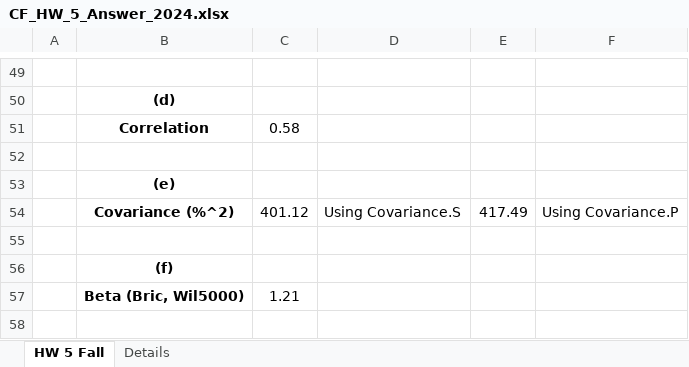
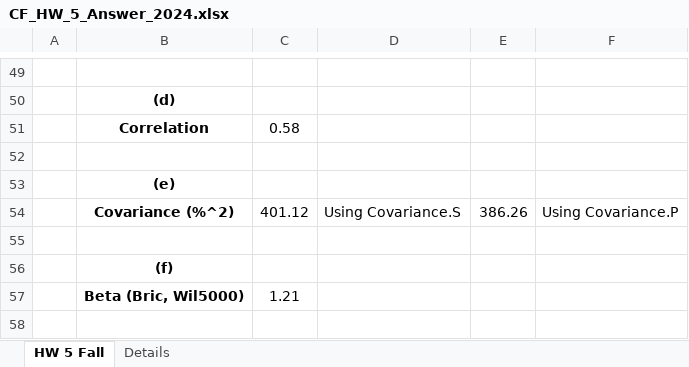
Before and after one commit to jmc877/Corporate-Finance, an Excel workbook: homeworks/CF_HW_5_Answer_2024.xlsx, sheet HW 5 Fall, drawn as a sheet; only a part is shown, gaps mark what is left out; values as stored, in another font and other column widths than the file's, no borders; charts and pictures not drawn; the diff names each change by its address in the sheet, - before the commit and + after, or states it on an @@ line.

```diff
--- a/homeworks/CF_HW_5_Answer_2024.xlsx (sheet HW 5 Fall)
+++ b/homeworks/CF_HW_5_Answer_2024.xlsx (sheet HW 5 Fall)
-E54: 417.49
+E54: 386.26
```
Also changed, not shown: homeworks/CF_HW_6_2024_Ans.xlsx, 1 other file.
